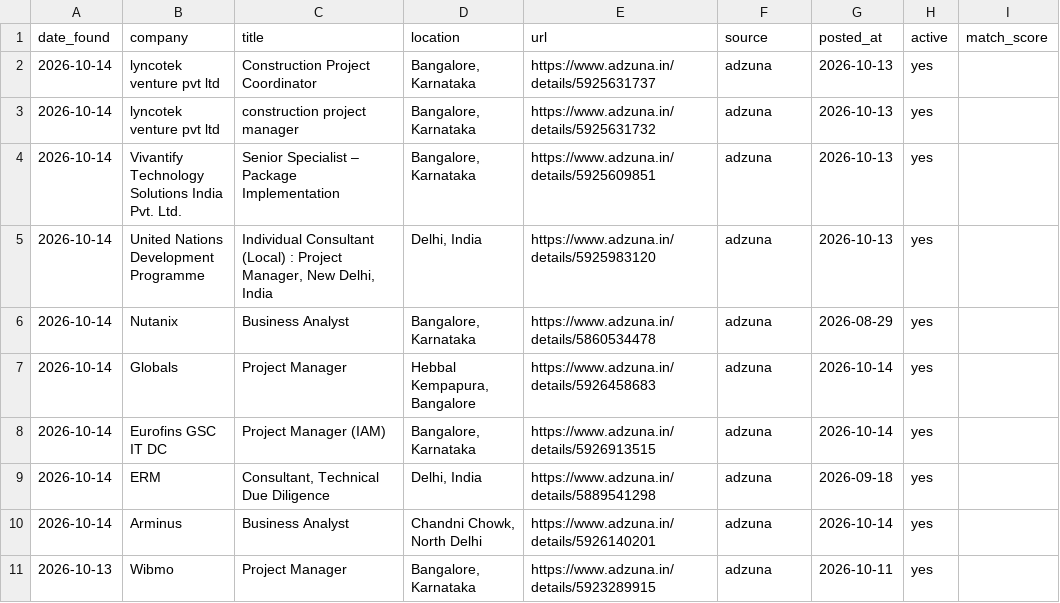
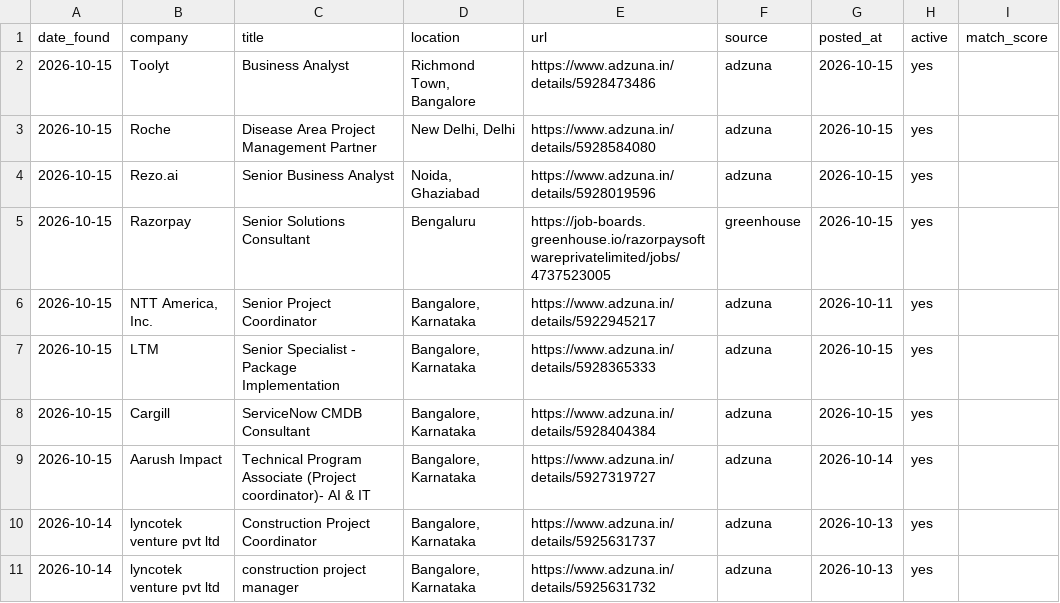
Before and after one commit to pratyushp21/job-scraper, a CSV file: data/jobs.csv, drawn as a sheet; only a part is shown; the shorter side is filled out with more unchanged rows.

```diff
--- a/data/jobs.csv
+++ b/data/jobs.csv
@@ -1,2 +1,10 @@
 date_found,company,title,location,url,source,posted_at,active,match_score
+2026-10-15,Toolyt,Business Analyst,"Richmond Town, Bangalore",https://www.adzuna.in/details/5928473486,adzuna,2026-10-15,yes,
+2026-10-15,Roche,Disease Area Project Management Partner,"New Delhi, Delhi",https://www.adzuna.in/details/5928584080,adzuna,2026-10-15,yes,
+2026-10-15,Rezo.ai,Senior Business Analyst,"Noida, Ghaziabad",https://www.adzuna.in/details/5928019596,adzuna,2026-10-15,yes,
+2026-10-15,Razorpay,Senior Solutions Consultant,Bengaluru,https://job-boards.greenhouse.io/razorpaysoftwareprivatelimited/jobs/4737523005,greenhouse,2026-10-15,yes,
+2026-10-15,"NTT America, Inc.",Senior Project Coordinator,"Bangalore, Karnataka",https://www.adzuna.in/details/5922945217,adzuna,2026-10-11,yes,
+2026-10-15,LTM,Senior Specialist - Package Implementation,"Bangalore, Karnataka",https://www.adzuna.in/details/5928365333,adzuna,2026-10-15,yes,
+2026-10-15,Cargill,ServiceNow CMDB Consultant,"Bangalore, Karnataka",https://www.adzuna.in/details/5928404384,adzuna,2026-10-15,yes,
+2026-10-15,Aarush Impact,Technical Program Associate (Project coordinator)- AI & IT,"Bangalore, Karnataka",https://www.adzuna.in/details/5927319727,adzuna,2026-10-14,yes,
 2026-10-14,lyncotek venture pvt ltd,Construction Project Coordinator,"Bangalore, Karnataka",https://www.adzuna.in/details/5925631737,adzuna,2026-10-13,yes,
```
Also changed, not shown: 1 other file.
